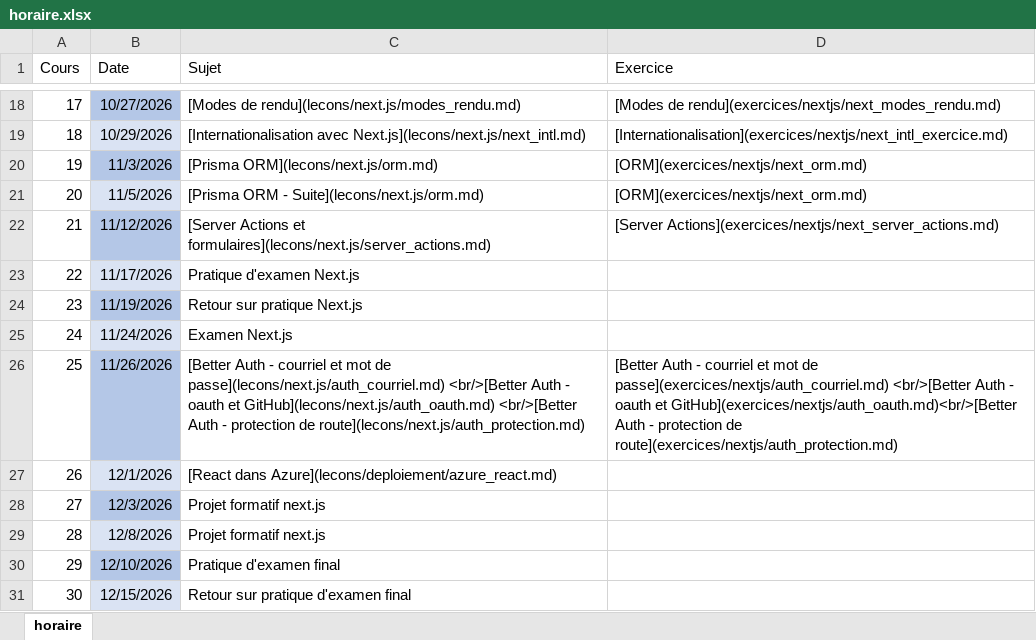
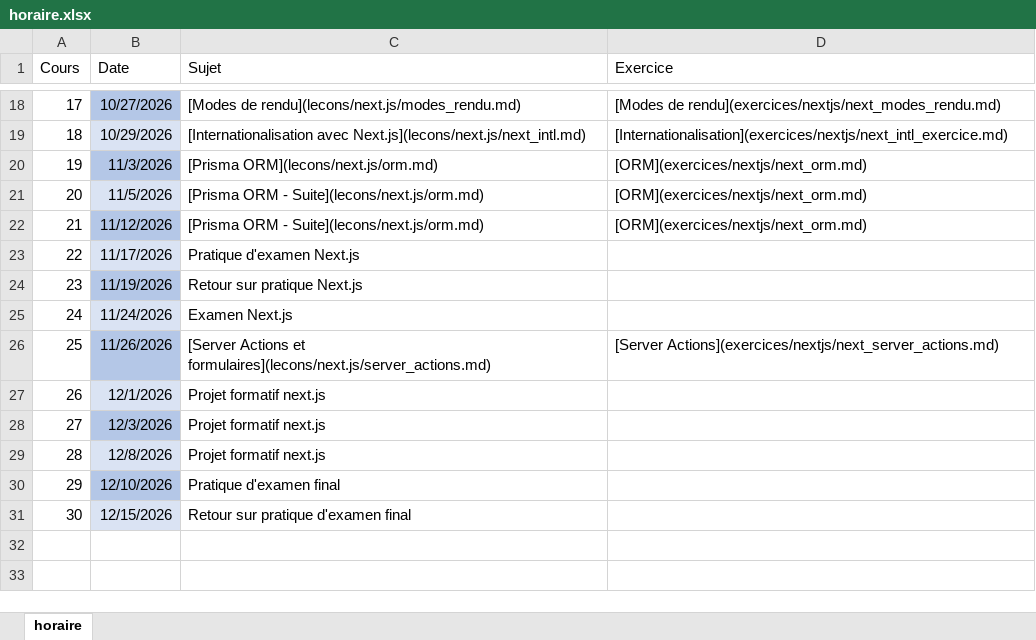
Before and after one commit to cegepvictoetienne/web3, an Excel workbook: template/horaire.xlsx, sheet horaire, drawn as a sheet; only a part is shown, gaps mark what is left out; values as stored, in another font and other column widths than the file's, no borders; the diff names each change by its address in the sheet, - before the commit and + after, or states it on an @@ line.

Commit message:
changement horaire

```diff
--- a/template/horaire.xlsx (sheet horaire)
+++ b/template/horaire.xlsx (sheet horaire)
-C22 (Sujet): [Server Actions et formulaires](lecons/next.js/server_actions.md)
+C22 (Sujet): [Prisma ORM - Suite](lecons/next.js/orm.md)
-D22 (Exercice): [Server Actions](exercices/nextjs/next_server_actions.md)
+D22 (Exercice): [ORM](exercices/nextjs/next_orm.md)
-C26 (Sujet): [Better Auth - courriel et mot de passe](lecons/next.js/auth_courriel.md) <br/>[Better Auth - oauth et GitHub](lecons/next.js/auth_oauth.md) <br/>[Better Auth - protection de route](lecons/next.js/auth_protection.md)
+C26 (Sujet): [Server Actions et formulaires](lecons/next.js/server_actions.md)
-D26 (Exercice): [Better Auth - courriel et mot de passe](exercices/nextjs/auth_courriel.md) <br/>[Better Auth - oauth et GitHub](exercices/nextjs/auth_oauth.md)<br/>[Better Auth - protection de route](exercices/nextjs/auth_protection.md)
+D26 (Exercice): [Server Actions](exercices/nextjs/next_server_actions.md)
-C27 (Sujet): [React dans Azure](lecons/deploiement/azure_react.md)
+C27 (Sujet): Projet formatif next.js
```
Also changed, not shown: 1 other file.
